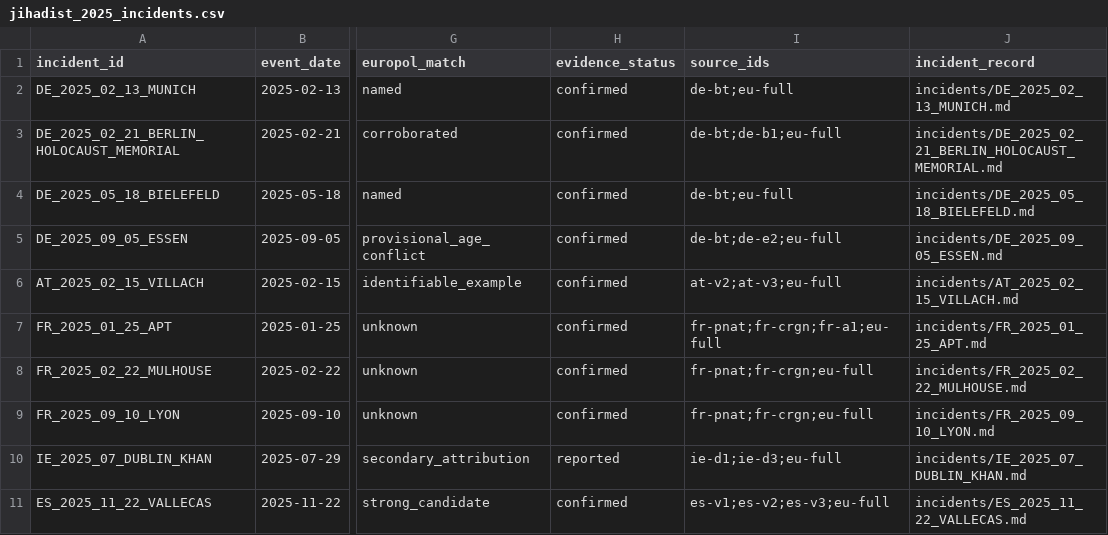
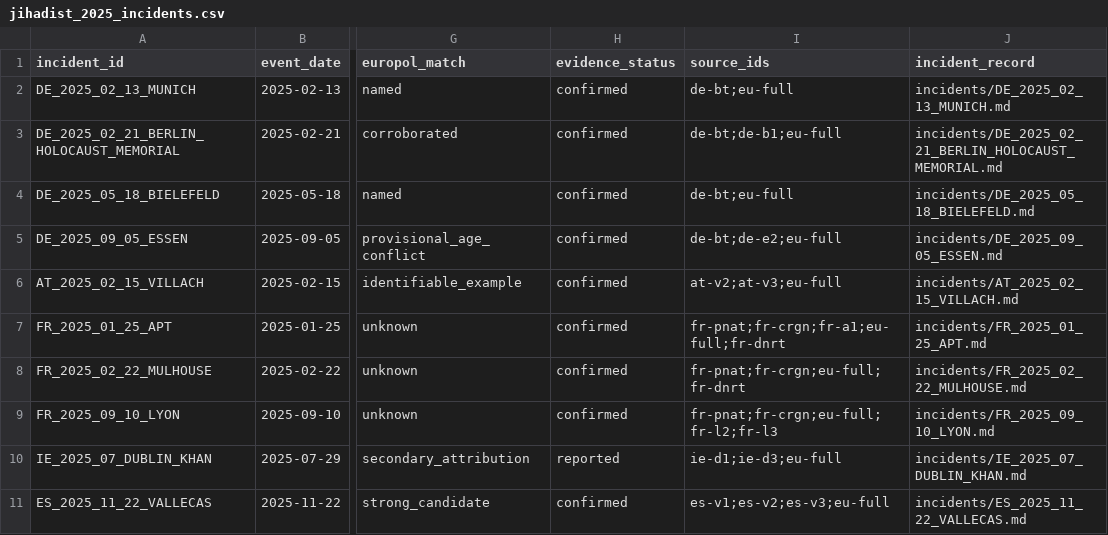
Before and after one commit to npccryptodude-hash/npcsignals, a CSV file: research/terror-in-eu-eea/data/jihadist_2025_incidents.csv, drawn as a sheet; only a part is shown, gaps mark what is left out; the diff names each change by its address in the sheet, - before the commit and + after, or states it on an @@ line.

```diff
--- a/research/terror-in-eu-eea/data/jihadist_2025_incidents.csv
+++ b/research/terror-in-eu-eea/data/jihadist_2025_incidents.csv
-I7 (source_ids): fr-pnat;fr-crgn;fr-a1;eu-full
+I7 (source_ids): fr-pnat;fr-crgn;fr-a1;eu-full;fr-dnrt
-I8 (source_ids): fr-pnat;fr-crgn;eu-full
+I8 (source_ids): fr-pnat;fr-crgn;eu-full;fr-dnrt
-I9 (source_ids): fr-pnat;fr-crgn;eu-full
+I9 (source_ids): fr-pnat;fr-crgn;eu-full;fr-l2;fr-l3
```
Also changed, not shown: research/terror-in-eu-eea/data/jihadist_2025_actors.csv, research/terror-in-eu-eea/data/jihadist_2025_casualties.csv, 14 other files.
